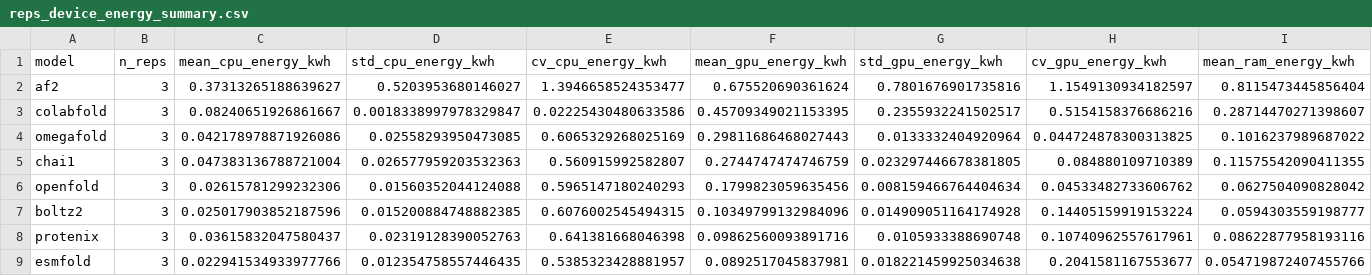
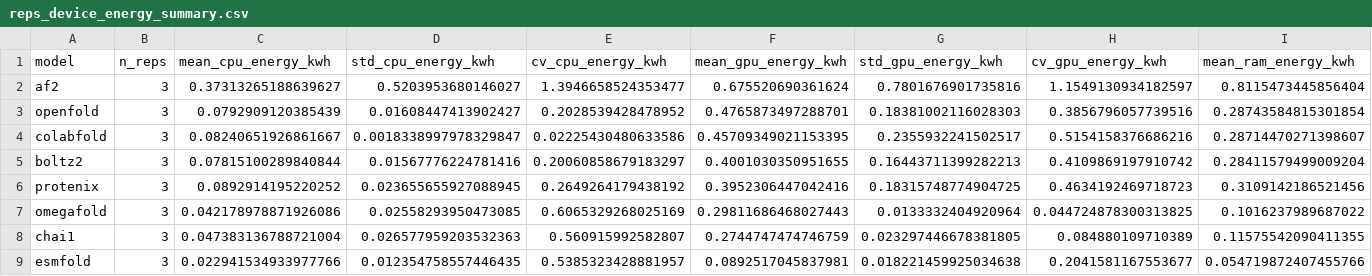
Before and after one commit to csy0000/Protein-Folding-Benchmark, a CSV file: results/replicate_summary/reps_device_energy_summary.csv, drawn as a sheet; only a part is shown; removed rows and columns are numbered as before the commit, all else as after; rows hold the shown columns only; the diff names each change by its address in the sheet, - before the commit and + after, or states it on an @@ line.

```diff
--- a/results/replicate_summary/reps_device_energy_summary.csv
+++ b/results/replicate_summary/reps_device_energy_summary.csv
+row 3: openfold | 3 | 0.0792909120385439 | 0.01608447413902427 | 0.2028539428478952 | 0.4765873497288701 | 0.18381002116028303 | 0.3856796057739516 | 0.28743584815301854
+row 5: boltz2 | 3 | 0.07815100289840844 | 0.01567776224781416 | 0.20060858679183297 | 0.4001030350951655 | 0.16443711399282213 | 0.4109869197910742 | 0.28411579499009204
+row 6: protenix | 3 | 0.0892914195220252 | 0.023655655927088945 | 0.2649264179438192 | 0.3952306447042416 | 0.18315748774904725 | 0.4634192469718723 | 0.3109142186521456
-row 6: openfold | 3 | 0.02615781299232306 | 0.01560352044124088 | 0.5965147180240293 | 0.1799823059635456 | 0.008159466764404634 | 0.04533482733606762 | 0.0627504090828042
-row 7: boltz2 | 3 | 0.025017903852187596 | 0.015200884748882385 | 0.6076002545494315 | 0.10349799132984096 | 0.014909051164174928 | 0.14405159919153224 | 0.0594303559198777
-row 8: protenix | 3 | 0.03615832047580437 | 0.02319128390052763 | 0.641381668046398 | 0.09862560093891716 | 0.0105933388690748 | 0.10740962557617961 | 0.08622877958193116
```
Also changed, not shown: results/replicate_summary/reps_device_energy_by_stage.csv, results/replicate_summary/reps_device_energy_per_rep.csv, 4 other files.
